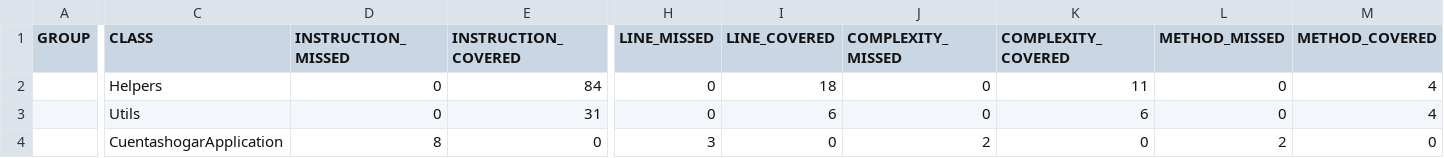
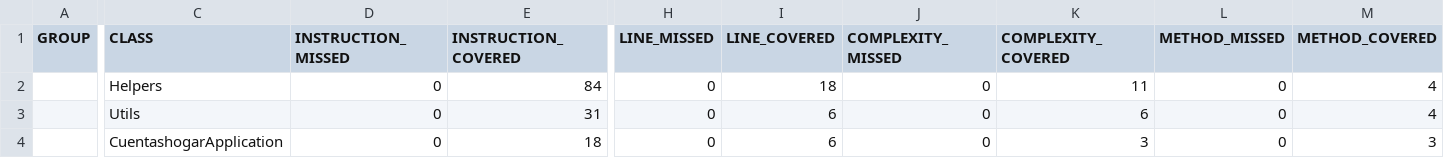
Before and after one commit to tomed2016/cuentashogar, a CSV file: target/site/jacoco/jacoco.csv, drawn as a sheet; only a part is shown, gaps mark what is left out; the diff names each change by its address in the sheet, - before the commit and + after, or states it on an @@ line.

```diff
--- a/target/site/jacoco/jacoco.csv
+++ b/target/site/jacoco/jacoco.csv
-D4 (INSTRUCTION_MISSED): 8
+D4 (INSTRUCTION_MISSED): 0
-E4 (INSTRUCTION_COVERED): 0
+E4 (INSTRUCTION_COVERED): 18
-H4 (LINE_MISSED): 3
+H4 (LINE_MISSED): 0
-I4 (LINE_COVERED): 0
+I4 (LINE_COVERED): 6
-J4 (COMPLEXITY_MISSED): 2
+J4 (COMPLEXITY_MISSED): 0
-K4 (COMPLEXITY_COVERED): 0
+K4 (COMPLEXITY_COVERED): 3
-L4 (METHOD_MISSED): 2
+L4 (METHOD_MISSED): 0
-M4 (METHOD_COVERED): 0
+M4 (METHOD_COVERED): 3
```
Also changed, not shown: 29 other files.
